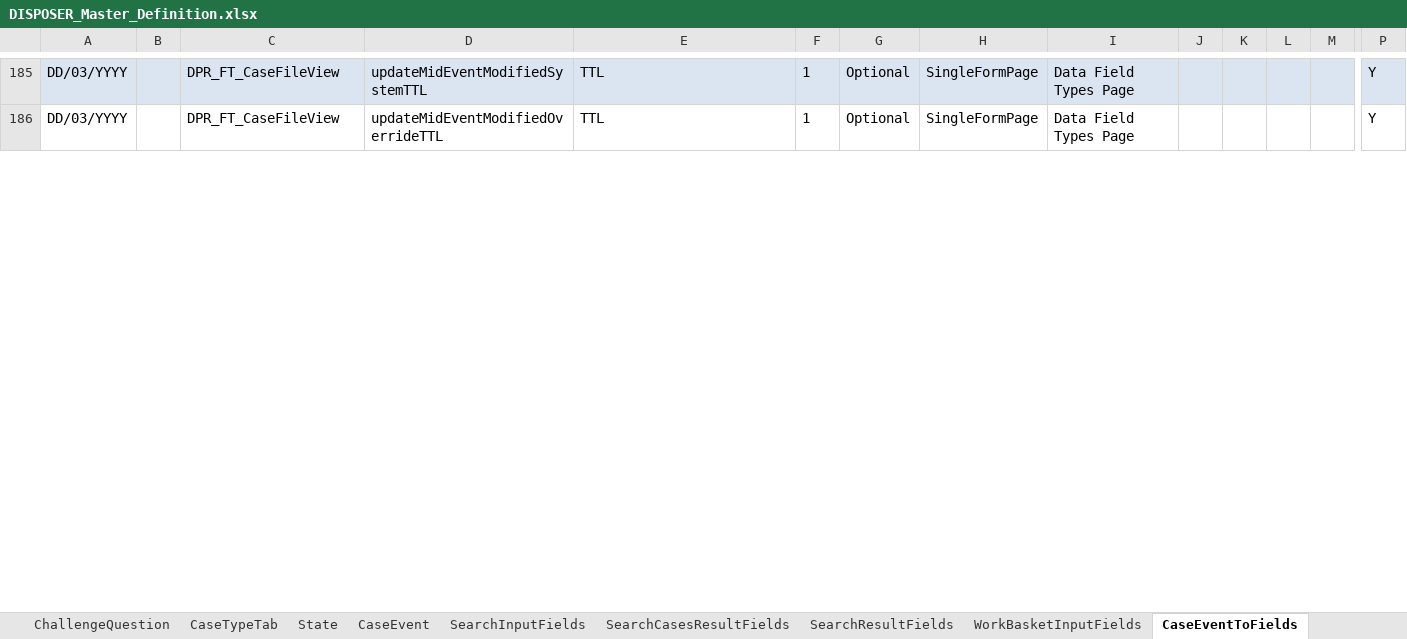
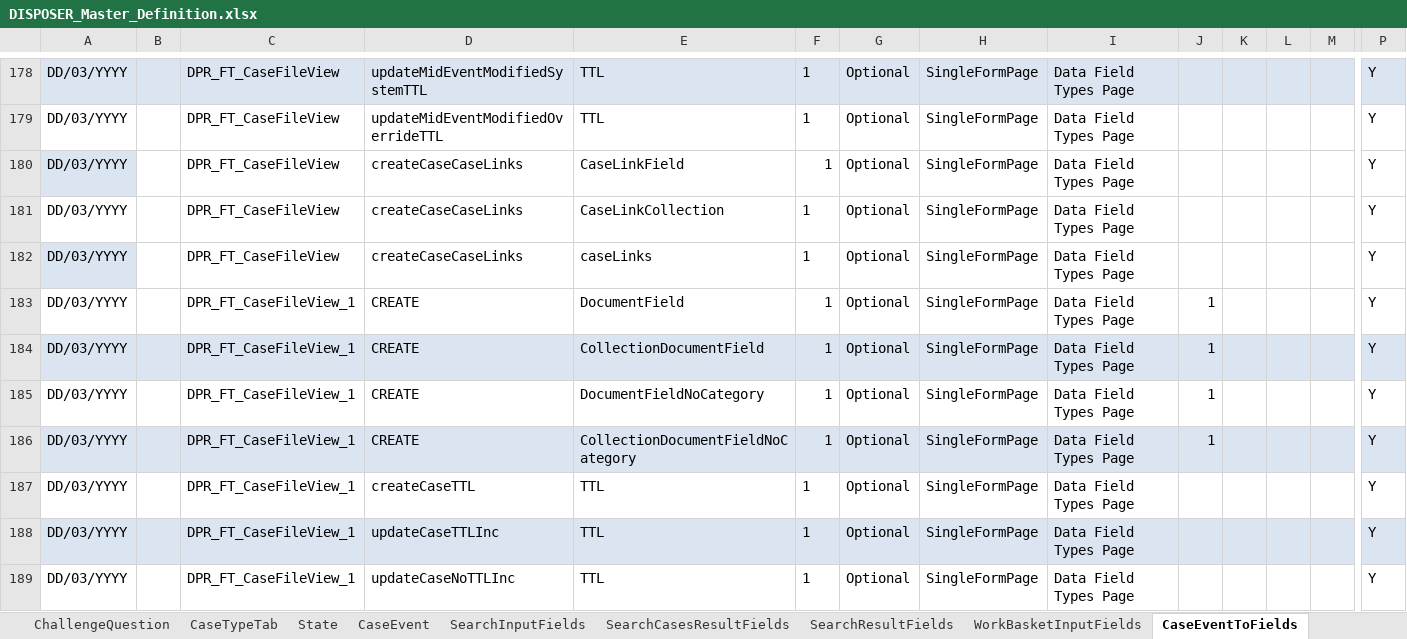
Before and after one commit to hmcts/ccd-case-disposer, an Excel workbook: src/functionalTest/resources/ccd-test-definitions/DISPOSER_Master_Definition.xlsx, sheet CaseEventToFields, drawn as a sheet; only a part is shown, gaps mark what is left out; values as stored, in another font and other column widths than the file's, no borders; rows hold the shown columns only; the diff covers the shown part only; the diff names each change by its address in the sheet, - before the commit and + after, or states it on an @@ line.

Commit message:
LAU-439: Update to SS to link cases on creation.

```diff
--- a/src/functionalTest/resources/ccd-test-definitions/DISPOSER_Master_Definition.xlsx (sheet CaseEventToFields)
+++ b/src/functionalTest/resources/ccd-test-definitions/DISPOSER_Master_Definition.xlsx (sheet CaseEventToFields)
+row 180: DD/03/YYYY |  | DPR_FT_CaseFileView | createCaseCaseLinks | CaseLinkField | 1 | Optional | SingleFormPage | Data Field Types Page |  |  |  |  | Y
+row 181: DD/03/YYYY |  | DPR_FT_CaseFileView | createCaseCaseLinks | CaseLinkCollection | 1 | Optional | SingleFormPage | Data Field Types Page |  |  |  |  | Y
+row 182: DD/03/YYYY |  | DPR_FT_CaseFileView | createCaseCaseLinks | caseLinks | 1 | Optional | SingleFormPage | Data Field Types Page |  |  |  |  | Y
+row 183: DD/03/YYYY |  | DPR_FT_CaseFileView_1 | CREATE | DocumentField | 1 | Optional | SingleFormPage | Data Field Types Page | 1 |  |  |  | Y
+row 184: DD/03/YYYY |  | DPR_FT_CaseFileView_1 | CREATE | CollectionDocumentField | 1 | Optional | SingleFormPage | Data Field Types Page | 1 |  |  |  | Y
+row 185: DD/03/YYYY |  | DPR_FT_CaseFileView_1 | CREATE | DocumentFieldNoCategory | 1 | Optional | SingleFormPage | Data Field Types Page | 1 |  |  |  | Y
+row 186: DD/03/YYYY |  | DPR_FT_CaseFileView_1 | CREATE | CollectionDocumentFieldNoCategory | 1 | Optional | SingleFormPage | Data Field Types Page | 1 |  |  |  | Y
+row 187: DD/03/YYYY |  | DPR_FT_CaseFileView_1 | createCaseTTL | TTL | 1 | Optional | SingleFormPage | Data Field Types Page |  |  |  |  | Y
+row 188: DD/03/YYYY |  | DPR_FT_CaseFileView_1 | updateCaseTTLInc | TTL | 1 | Optional | SingleFormPage | Data Field Types Page |  |  |  |  | Y
+row 189: DD/03/YYYY |  | DPR_FT_CaseFileView_1 | updateCaseNoTTLInc | TTL | 1 | Optional | SingleFormPage | Data Field Types Page |  |  |  |  | Y
```
Also changed, not shown: 20 added rows, 11 removed rows and cell formats elsewhere in this sheet, sheet CaseEvent, sheet CaseField, sheet CaseTypeTab, sheet AuthorisationCaseField, sheet AuthorisationCaseEvent, sheet WorkBasketResultFields, 8 more sheets.
